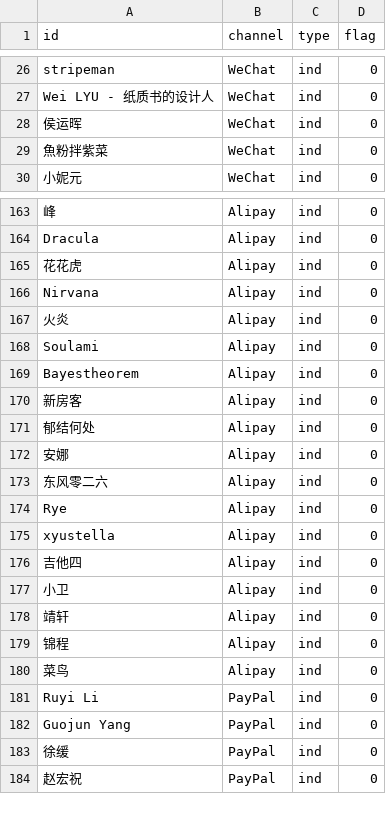
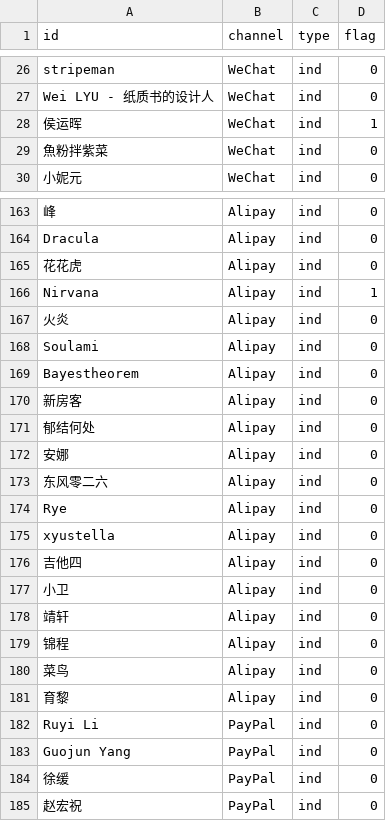
Before and after one commit to realfish/typedraw, a CSV file: public/csv/donors.csv, drawn as a sheet; only a part is shown, gaps mark what is left out.

Commit message:
Update donor list

```diff
--- a/public/csv/donors.csv
+++ b/public/csv/donors.csv
@@ -27,3 +27,3 @@ stripeman,WeChat,ind,0
 Wei LYU - 纸质书的设计人,WeChat,ind,0
-侯运晖,WeChat,ind,0
+侯运晖,WeChat,ind,1
 魚粉拌紫菜,WeChat,ind,0
@@ -165,3 +165,3 @@ Dracula,Alipay,ind,0
 花花虎,Alipay,ind,0
-Nirvana,Alipay,ind,0
+Nirvana,Alipay,ind,1
 火炎,Alipay,ind,0
@@ -180,2 +180,3 @@ xyustella,Alipay,ind,0
 菜鸟,Alipay,ind,0
+育黎,Alipay,ind,0
 Ruyi Li,PayPal,ind,0
```
